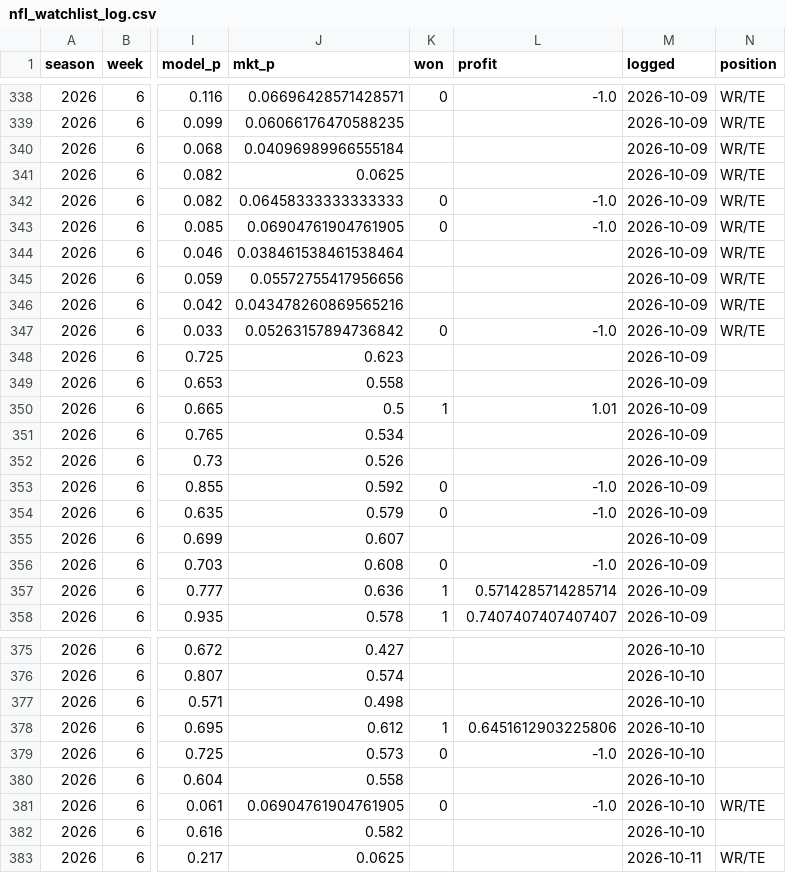
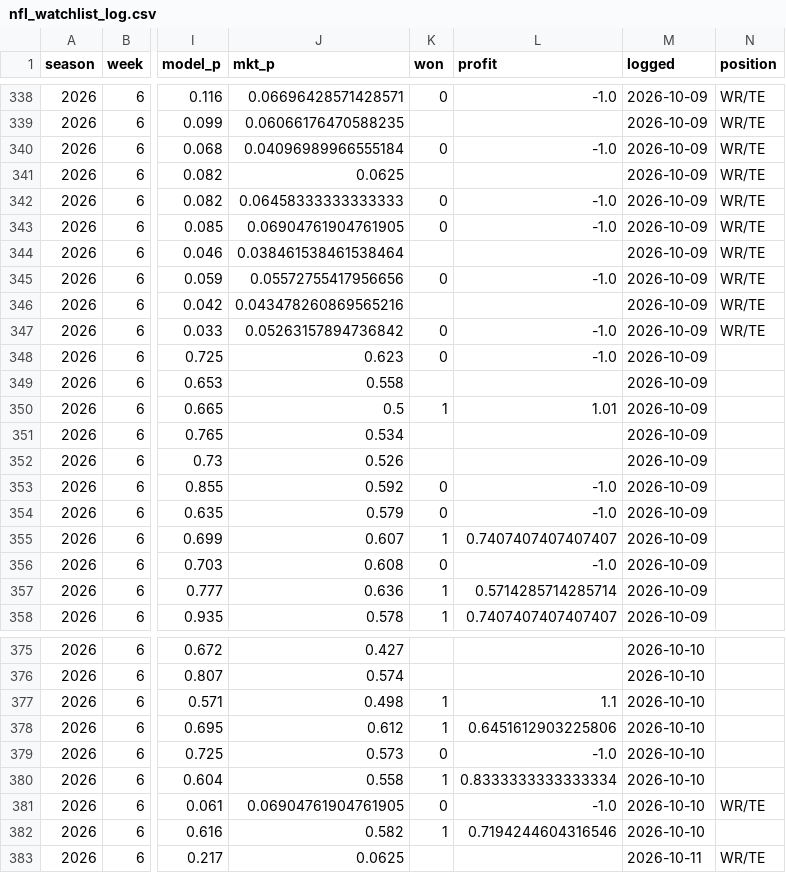
Before and after one commit to zslater2-collab/Ozzie, a CSV file: nfl_watchlist_log.csv, drawn as a sheet; only a part is shown, gaps mark what is left out; the diff covers the shown part only; the diff names each change by its address in the sheet, - before the commit and + after, or states it on an @@ line.

```diff
--- a/nfl_watchlist_log.csv
+++ b/nfl_watchlist_log.csv
-K340 (won): (empty)
+K340 (won): 0
-L340 (profit): (empty)
+L340 (profit): -1.0
-K345 (won): (empty)
+K345 (won): 0
-L345 (profit): (empty)
+L345 (profit): -1.0
-K348 (won): (empty)
+K348 (won): 0
-L348 (profit): (empty)
+L348 (profit): -1.0
-K355 (won): (empty)
+K355 (won): 1
-L355 (profit): (empty)
+L355 (profit): 0.7407407407407407
-K377 (won): (empty)
+K377 (won): 1
-L377 (profit): (empty)
+L377 (profit): 1.1
-K380 (won): (empty)
+K380 (won): 1
-L380 (profit): (empty)
+L380 (profit): 0.8333333333333334
-K382 (won): (empty)
+K382 (won): 1
-L382 (profit): (empty)
+L382 (profit): 0.7194244604316546
```
Also changed, not shown: 6 edited cells elsewhere in this file, 1 other file.
